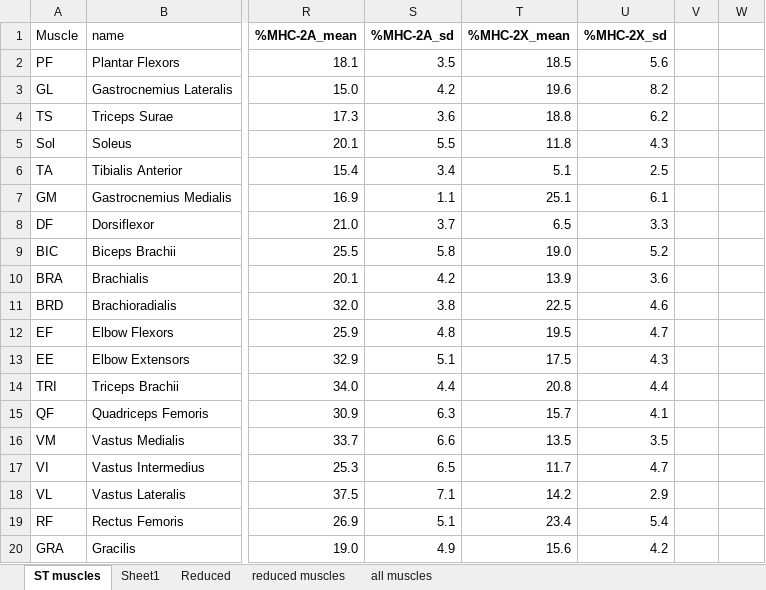
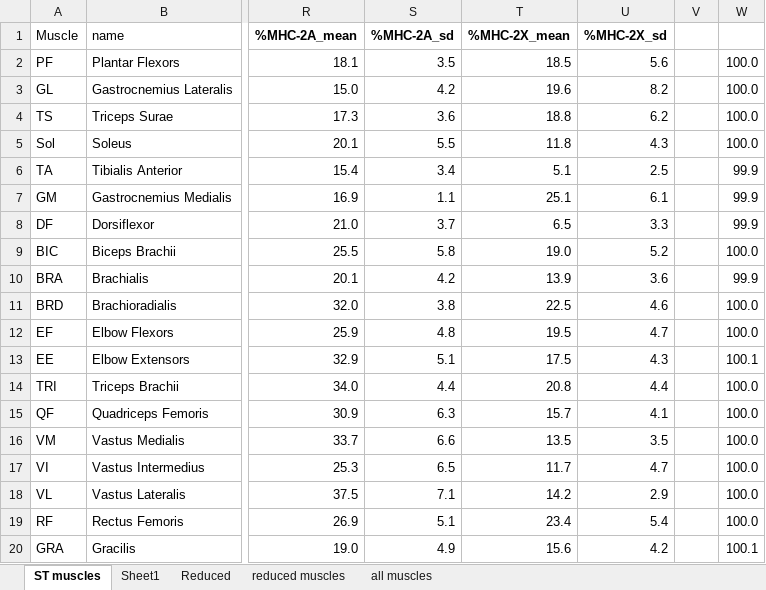
Before and after one commit to LomasPersad/Systematic_lit_review, an Excel workbook: R/Included/Muscle_grp_data.xlsx, sheet ST muscles, drawn as a sheet; only a part is shown, gaps mark what is left out; values as stored, in another font and other column widths than the file's, no borders; the diff names each change by its address in the sheet, - before the commit and + after, or states it on an @@ line.

```diff
--- a/R/Included/Muscle_grp_data.xlsx (sheet ST muscles)
+++ b/R/Included/Muscle_grp_data.xlsx (sheet ST muscles)
-W2:W5: (empty)
+W2:W5: 100.0
-W6:W8: (empty)
+W6:W8: 99.9
-W9: (empty)
+W9: 100.0
-W10: (empty)
+W10: 99.9
-W11:W12: (empty)
+W11:W12: 100.0
-W13: (empty)
+W13: 100.1
-W14:W19: (empty)
+W14:W19: 100.0
-W20: (empty)
+W20: 100.1
```
Also changed, not shown: sheet Reduced, 5 other files.
